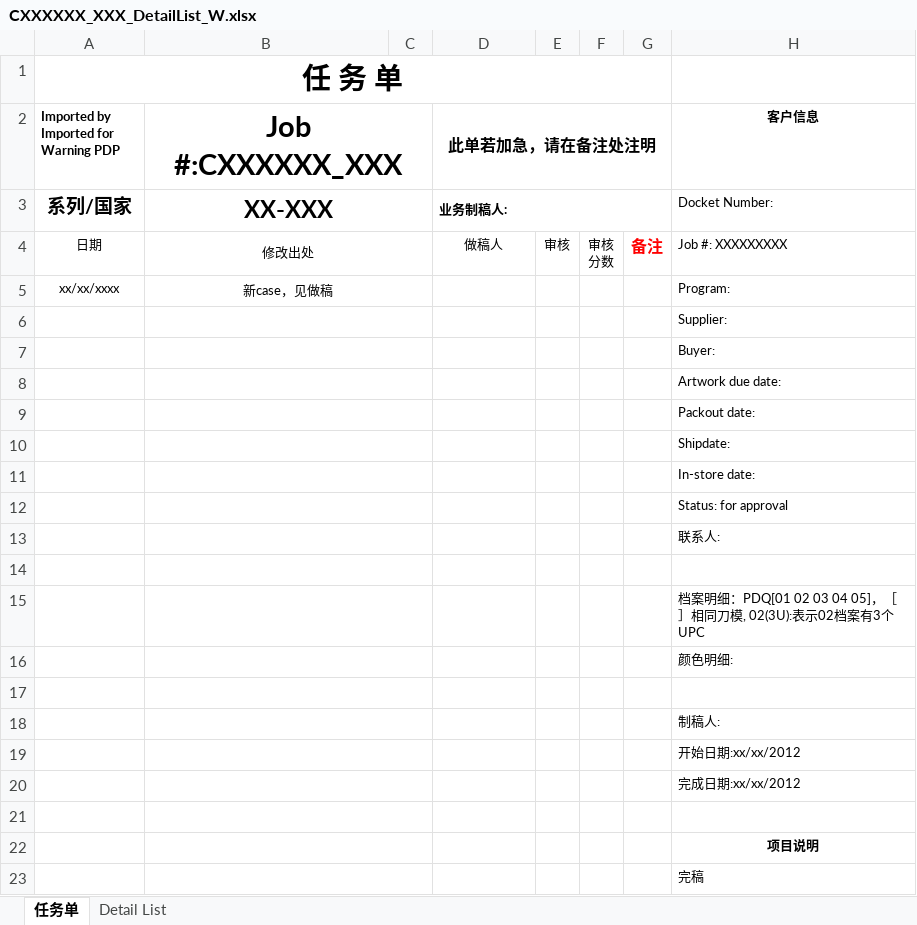
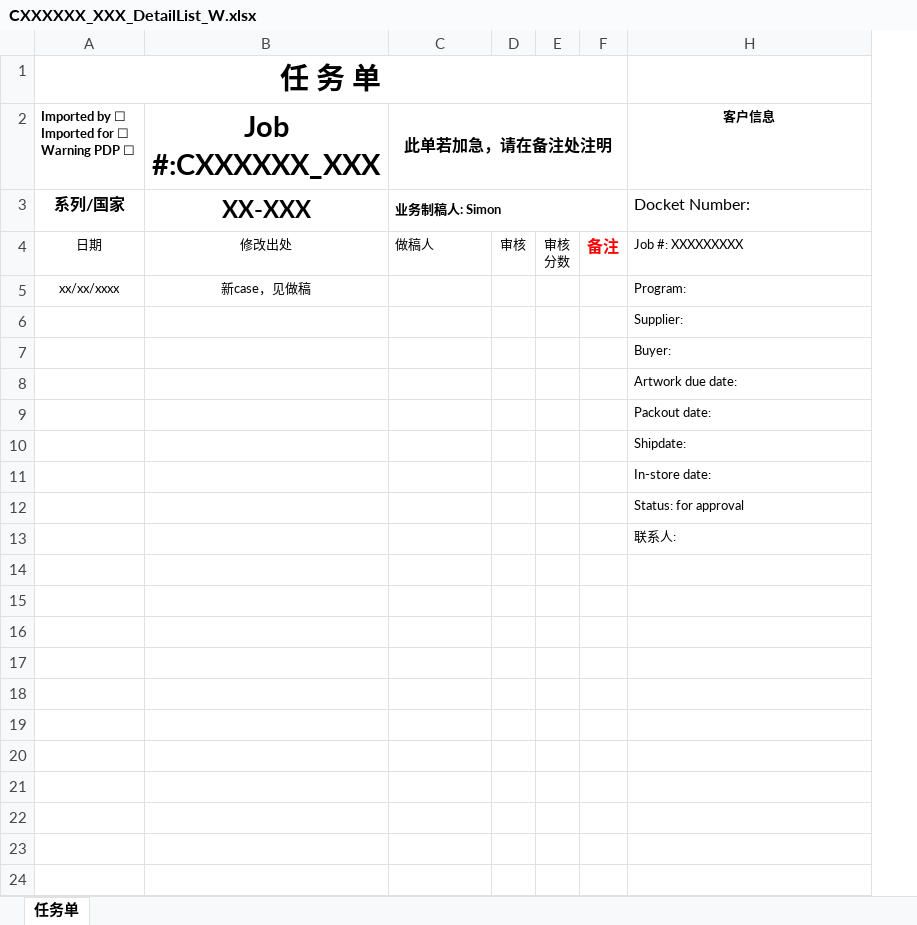
Before and after one commit to scott-x/gcase, an Excel workbook: xlsx_templates/CWMT_xxxxxx_xxx 做稿/CXXXXXX_XXX_DetailList_W.xlsx, sheet 任务单, drawn as a sheet; values as stored, in another font and other column widths than the file's, no borders; charts and pictures not drawn; removed rows and columns are numbered as before the commit, all else as after; ↵ is a line break in a cell; the diff names each change by its address in the sheet, - before the commit and + after, or states it on an @@ line.

```diff
--- a/xlsx_templates/CWMT_xxxxxx_xxx 做稿/CXXXXXX_XXX_DetailList_W.xlsx (sheet 任务单)
+++ b/xlsx_templates/CWMT_xxxxxx_xxx 做稿/CXXXXXX_XXX_DetailList_W.xlsx (sheet 任务单)
-sheet tab: Detail List
-column C, empty
-A2: Imported by ↵ Imported for ↵ Warning PDP
+A2: Imported by ☐ ↵ Imported for ☐ ↵ Warning PDP ☐
-B2:C2 merged
@@ A3 text size: smaller @@
-B3:C3 merged
-C3 (此单若加急，请在备注处注明): 业务制稿人:
+C3 (此单若加急，请在备注处注明): 业务制稿人: Simon
@@ H3 text size: larger @@
-B4:C4 merged
-C4 alignment: center
+C4 alignment: left
-B5:C5 merged
-B6:C6 merged
-B7:C7 merged
-B8:C8 merged
-B9:C9 merged
-B10:C10 merged
-B11:C11 merged
-B12:C12 merged
-B13:C13 merged
-row 14: (empty)
-row 15:  |  |  |  |  |  |  | 档案明细：PDQ[01 02 03 04 05]，［］相同刀模, 02(3U):表示02档案有3个UPC
-row 16:  |  |  |  |  |  |  | 颜色明细:
-row 17: (empty)
-row 18:  |  |  |  |  |  |  | 制稿人:
-row 19:  |  |  |  |  |  |  | 开始日期:xx/xx/2012
-row 20:  |  |  |  |  |  |  | 完成日期:xx/xx/2012
-row 21: (empty)
-row 22:  |  |  |  |  |  |  | 项目说明
-row 23:  |  |  |  |  |  |  | 完稿
```
Also changed, not shown: charts or pictures, xlsx_templates/CAB_18xxxxx_xxx 做稿/B180xxx_xxx_DetailList_W.xlsx, xlsx_templates/Non WMT_18xxxx_xxx 做稿/BXXXXXX_XXX_DetailList_W.xlsx, 7 other files.
